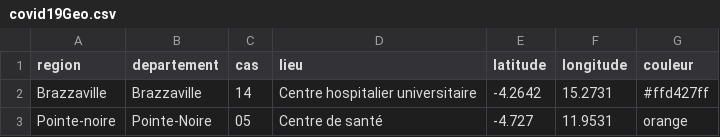
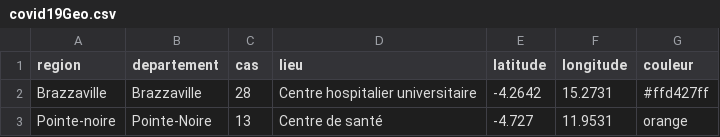
Before and after one commit to deoland/Covid19Cg, a CSV file: data/covid19Geo.csv, drawn as a sheet.

```diff
--- a/data/covid19Geo.csv
+++ b/data/covid19Geo.csv
@@ -1,3 +1,3 @@
 region,departement,cas,lieu,latitude,longitude,couleur
-Brazzaville,Brazzaville,14,Centre hospitalier universitaire,-4.2642, 15.2731,#ffd427ff
-Pointe-noire,Pointe-Noire,05,Centre de santé,-4.727, 11.9531,orange
+Brazzaville,Brazzaville,28,Centre hospitalier universitaire,-4.2642, 15.2731,#ffd427ff
+Pointe-noire,Pointe-Noire,13,Centre de santé,-4.727, 11.9531,orange
```
Also changed, not shown: data/covid19.csv, 4 other files.
